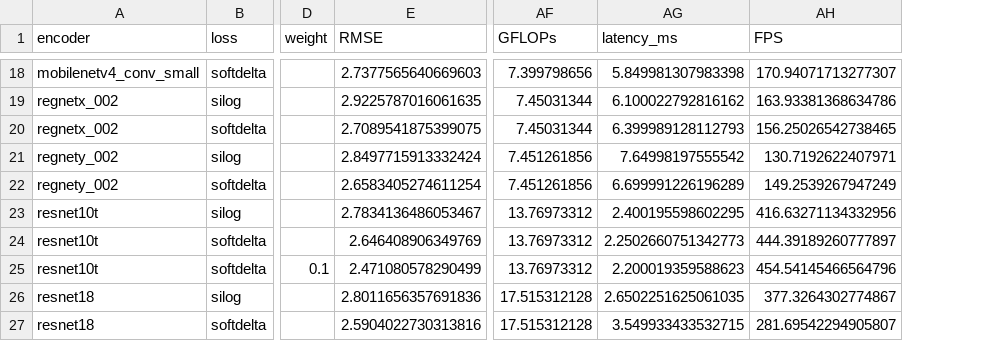
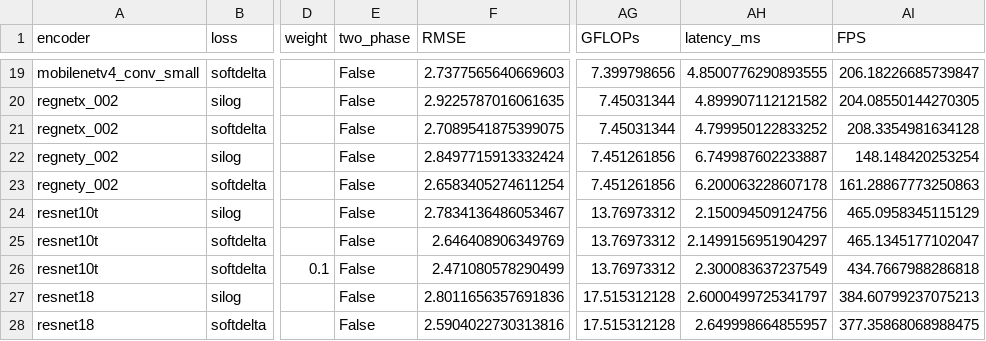
Before and after one commit to godofinvoker44/SparseCompletion, a CSV file: eval_results.csv, drawn as a sheet; only a part is shown, gaps mark what is left out; addresses are those after the commit; the diff covers the shown part only; the diff names each change by its address in the sheet, - before the commit and + after, or states it on an @@ line.

```diff
--- a/eval_results.csv
+++ b/eval_results.csv
+column E (two_phase), rows 19-28: all False
-AH19 (latency_ms): 5.849981307983398
+AH19 (latency_ms): 4.8500776290893555
-AI19 (FPS): 170.94071713277307
+AI19 (FPS): 206.18226685739847
-AH20 (latency_ms): 6.100022792816162
+AH20 (latency_ms): 4.899907112121582
-AI20 (FPS): 163.93381368634786
+AI20 (FPS): 204.08550144270305
-AH21 (latency_ms): 6.399989128112793
+AH21 (latency_ms): 4.799950122833252
-AI21 (FPS): 156.25026542738465
+AI21 (FPS): 208.3354981634128
-AH22 (latency_ms): 7.64998197555542
+AH22 (latency_ms): 6.749987602233887
-AI22 (FPS): 130.7192622407971
+AI22 (FPS): 148.148420253254
-AH23 (latency_ms): 6.699991226196289
+AH23 (latency_ms): 6.200063228607178
-AI23 (FPS): 149.2539267947249
+AI23 (FPS): 161.28867773250863
-AH24 (latency_ms): 2.400195598602295
+AH24 (latency_ms): 2.150094509124756
-AI24 (FPS): 416.63271134332956
+AI24 (FPS): 465.0958345115129
-AH25 (latency_ms): 2.2502660751342773
+AH25 (latency_ms): 2.1499156951904297
-AI25 (FPS): 444.39189260777897
+AI25 (FPS): 465.1345177102047
-AH26 (latency_ms): 2.200019359588623
+AH26 (latency_ms): 2.300083637237549
-AI26 (FPS): 454.54145466564796
+AI26 (FPS): 434.7667988286818
-AH27 (latency_ms): 2.6502251625061035
+AH27 (latency_ms): 2.6000499725341797
-AI27 (FPS): 377.3264302774867
+AI27 (FPS): 384.60799237075213
-AH28 (latency_ms): 3.549933433532715
+AH28 (latency_ms): 2.649998664855957
-AI28 (FPS): 281.69542294905807
+AI28 (FPS): 377.35868068988475
```
Also changed, not shown: 1 added row and 30 edited cells elsewhere in this file, 3 other files.
